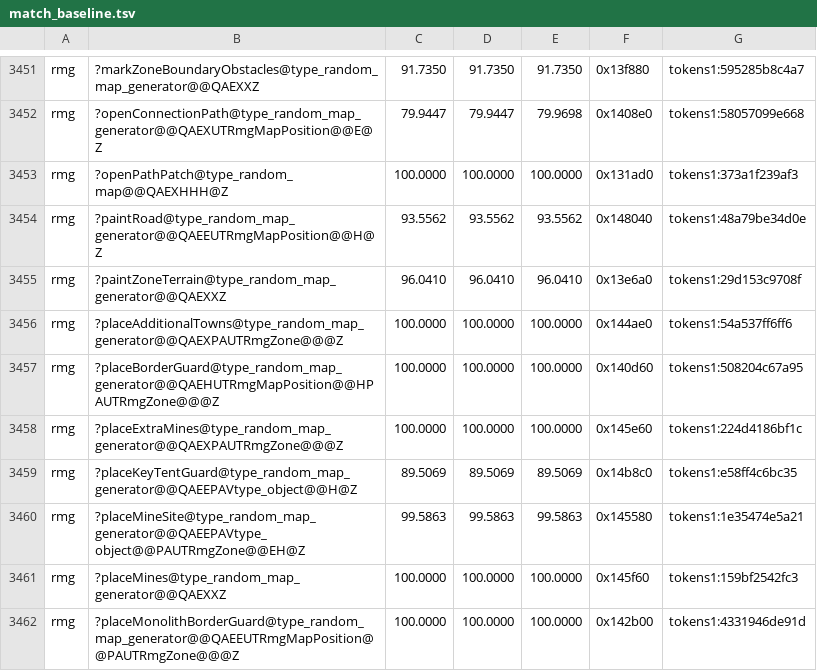
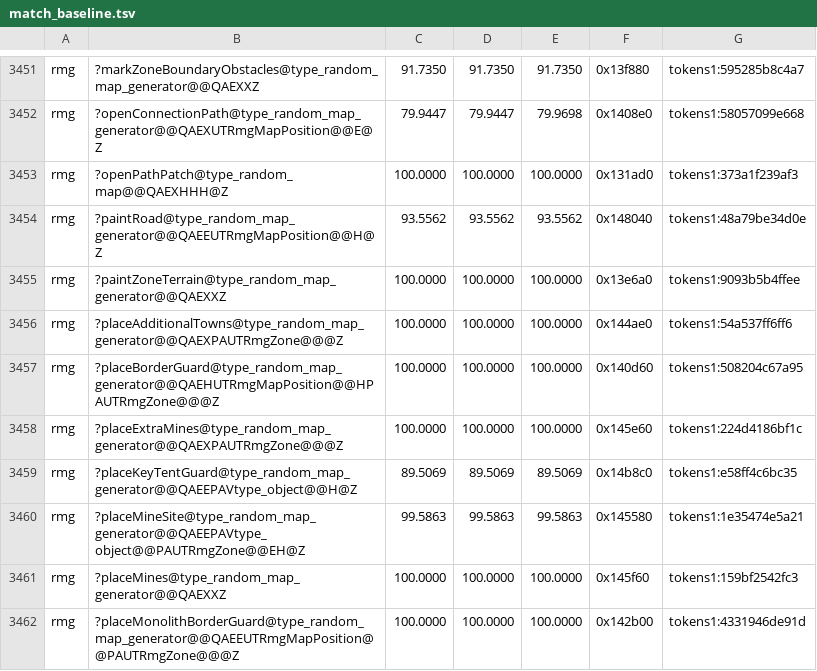
Before and after one commit to philipmendocino/homm3-decomp, a TSV file: config/match_baseline.tsv, drawn as a sheet; only a part is shown, gaps mark what is left out.

```diff
--- a/config/match_baseline.tsv
+++ b/config/match_baseline.tsv
@@ -3454,3 +3454,3 @@ rmg	?openPathPatch@type_random_map@@QAEXHHH@Z	100.0000	100.0000	100.0000	0x131ad
 rmg	?paintRoad@type_random_map_generator@@QAEEUTRmgMapPosition@@H@Z	93.5562	93.5562	93.5562	0x148040	tokens1:48a79be34d0e
-rmg	?paintZoneTerrain@type_random_map_generator@@QAEXXZ	96.0410	96.0410	96.0410	0x13e6a0	tokens1:29d153c9708f
+rmg	?paintZoneTerrain@type_random_map_generator@@QAEXXZ	100.0000	100.0000	100.0000	0x13e6a0	tokens1:9093b5b4ffee
 rmg	?placeAdditionalTowns@type_random_map_generator@@QAEXPAUTRmgZone@@@Z	100.0000	100.0000	100.0000	0x144ae0	tokens1:54a537ff6ff6
```
Also changed, not shown: config/match_baseline.h3maped.tsv, 2 other files.
